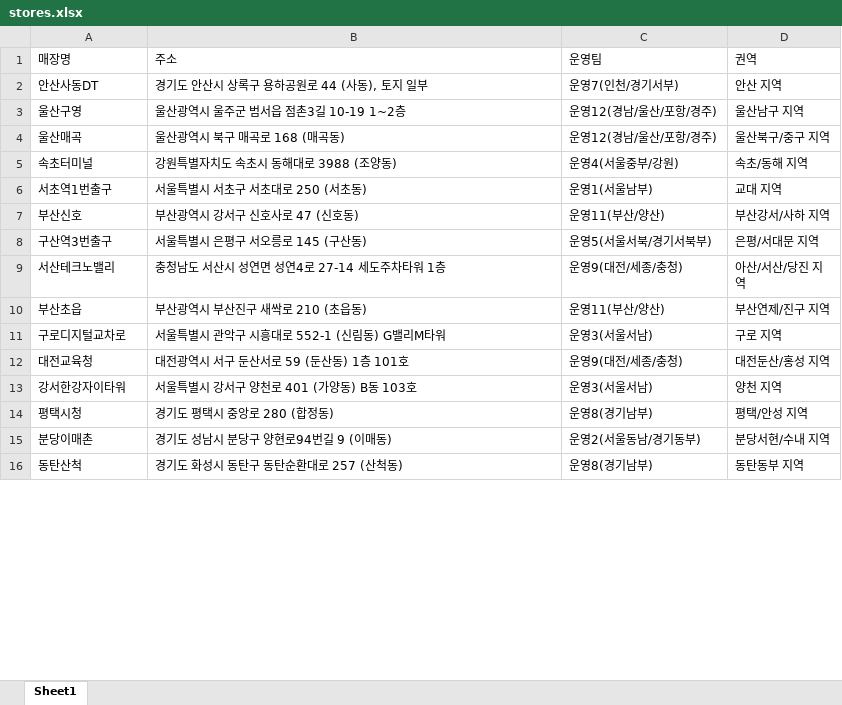
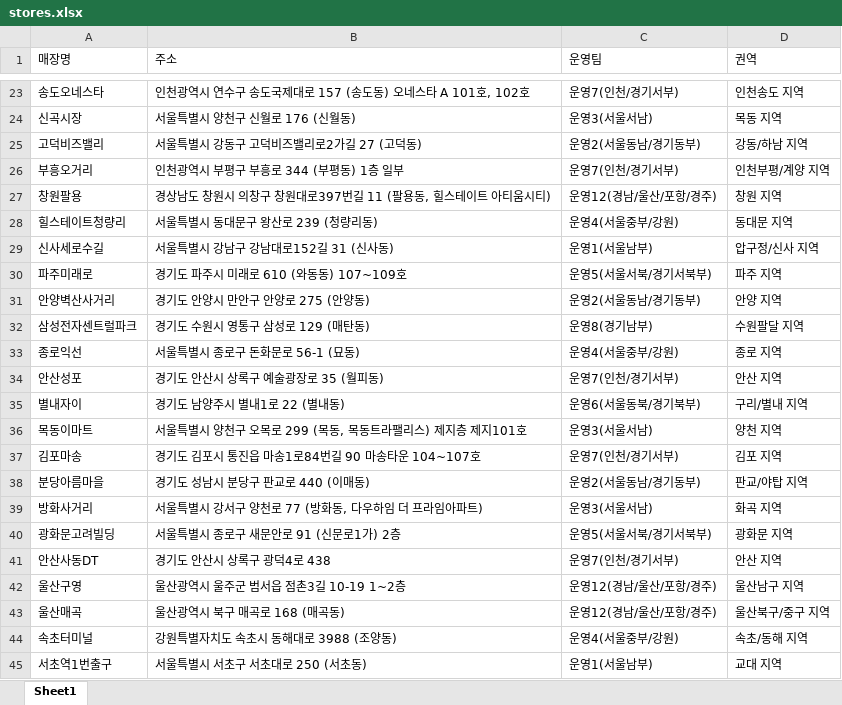
Before and after one commit to leegoob/2604_Starbucks-Store---Campus-Connect, an Excel workbook: stores.xlsx, sheet Sheet1, drawn as a sheet; only a part is shown, gaps mark what is left out; the shorter side is filled out with more unchanged rows; values as stored, in another font and other column widths than the file's, no cell formats; addresses are those after the commit; the diff covers the shown part only; the diff names each change by its address in the sheet, - before the commit and + after, or states it on an @@ line.

Commit message:
update store data 2026-09-16

```diff
--- a/stores.xlsx (sheet Sheet1)
+++ b/stores.xlsx (sheet Sheet1)
+row 23: 송도오네스타 | 인천광역시 연수구 송도국제대로 157 (송도동) 오네스타 A 101호, 102호 | 운영7(인천/경기서부) | 인천송도 지역
+row 24: 신곡시장 | 서울특별시 양천구 신월로 176 (신월동) | 운영3(서울서남) | 목동 지역
+row 25: 고덕비즈밸리 | 서울특별시 강동구 고덕비즈밸리로2가길 27 (고덕동) | 운영2(서울동남/경기동부) | 강동/하남 지역
+row 26: 부흥오거리 | 인천광역시 부평구 부흥로 344 (부평동) 1층 일부 | 운영7(인천/경기서부) | 인천부평/계양 지역
+row 27: 창원팔용 | 경상남도 창원시 의창구 창원대로397번길 11 (팔용동, 힐스테이트 아티움시티) | 운영12(경남/울산/포항/경주) | 창원 지역
+row 28: 힐스테이트청량리 | 서울특별시 동대문구 왕산로 239 (청량리동) | 운영4(서울중부/강원) | 동대문 지역
+row 29: 신사세로수길 | 서울특별시 강남구 강남대로152길 31 (신사동) | 운영1(서울남부) | 압구정/신사 지역
+row 30: 파주미래로 | 경기도 파주시 미래로 610 (와동동) 107~109호 | 운영5(서울서북/경기서북부) | 파주 지역
+row 31: 안양벽산사거리 | 경기도 안양시 만안구 안양로 275 (안양동) | 운영2(서울동남/경기동부) | 안양 지역
+row 32: 삼성전자센트럴파크 | 경기도 수원시 영통구 삼성로 129 (매탄동) | 운영8(경기남부) | 수원팔달 지역
+row 33: 종로익선 | 서울특별시 종로구 돈화문로 56-1 (묘동) | 운영4(서울중부/강원) | 종로 지역
+row 34: 안산성포 | 경기도 안산시 상록구 예술광장로 35 (월피동) | 운영7(인천/경기서부) | 안산 지역
+row 35: 별내자이 | 경기도 남양주시 별내1로 22 (별내동) | 운영6(서울동북/경기북부) | 구리/별내 지역
+row 36: 목동이마트 | 서울특별시 양천구 오목로 299 (목동, 목동트라팰리스) 제지층 제지101호 | 운영3(서울서남) | 양천 지역
+row 37: 김포마송 | 경기도 김포시 통진읍 마송1로84번길 90 마송타운 104~107호 | 운영7(인천/경기서부) | 김포 지역
+row 38: 분당아름마을 | 경기도 성남시 분당구 판교로 440 (이매동) | 운영2(서울동남/경기동부) | 판교/야탑 지역
+row 39: 방화사거리 | 서울특별시 강서구 양천로 77 (방화동, 다우하임 더 프라임아파트) | 운영3(서울서남) | 화곡 지역
+row 40: 광화문고려빌딩 | 서울특별시 종로구 새문안로 91 (신문로1가) 2층 | 운영5(서울서북/경기서북부) | 광화문 지역
-B41 (주소): 경기도 안산시 상록구 용하공원로 44 (사동), 토지 일부
+B41 (주소): 경기도 안산시 상록구 광덕4로 438
```
Also changed, not shown: 22 added rows, 7 removed rows and 210 edited cells elsewhere in this sheet, cell formats, 2 other files.
